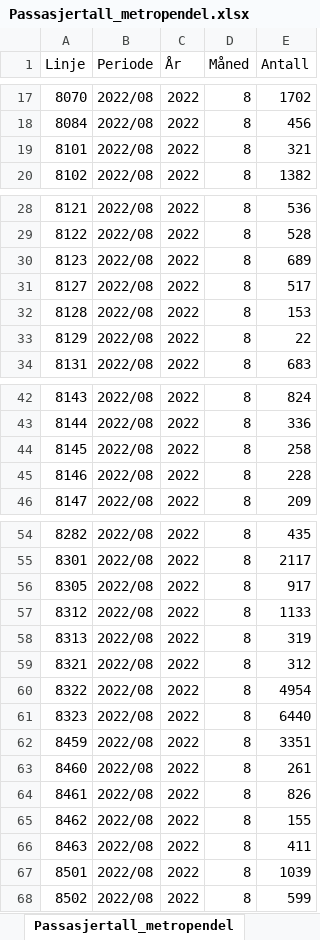
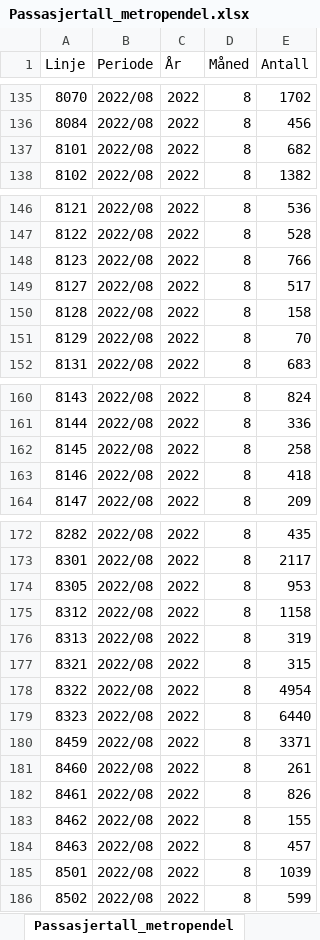
Before and after one commit to klmrules/bypakke_grenland, an Excel workbook: data til pbi/Passasjertall_metropendel.xlsx, sheet Passasjertall_metropendel, drawn as a sheet; only a part is shown, gaps mark what is left out; values as stored, in another font and other column widths than the file's, no borders; addresses are those after the commit; the diff covers the shown part only; the diff names each change by its address in the sheet, - before the commit and + after, or states it on an @@ line.

Commit message:
Oppdaterte passasjertall 092022

```diff
--- a/data til pbi/Passasjertall_metropendel.xlsx (sheet Passasjertall_metropendel)
+++ b/data til pbi/Passasjertall_metropendel.xlsx (sheet Passasjertall_metropendel)
-E137 (Antall): 321
+E137 (Antall): 682
-E148 (Antall): 689
+E148 (Antall): 766
-E150 (Antall): 153
+E150 (Antall): 158
-E151 (Antall): 22
+E151 (Antall): 70
-E163 (Antall): 228
+E163 (Antall): 418
-E174 (Antall): 917
+E174 (Antall): 953
-E175 (Antall): 1133
+E175 (Antall): 1158
-E177 (Antall): 312
+E177 (Antall): 315
-E180 (Antall): 3351
+E180 (Antall): 3371
-E184 (Antall): 411
+E184 (Antall): 457
```
Also changed, not shown: 118 added rows and 6 edited cells elsewhere in this sheet, 4 other files.
